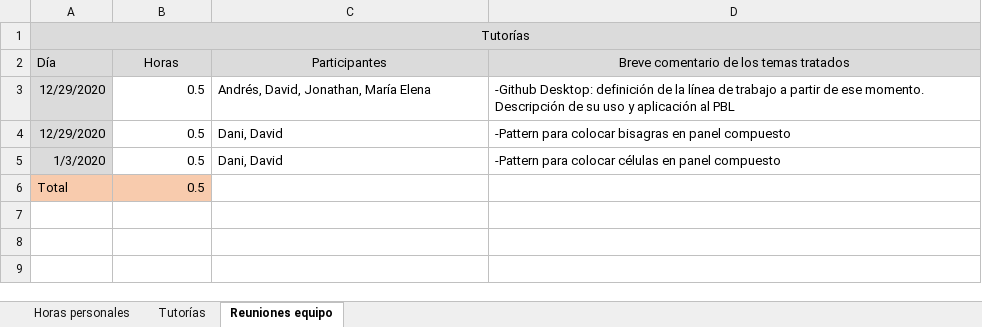
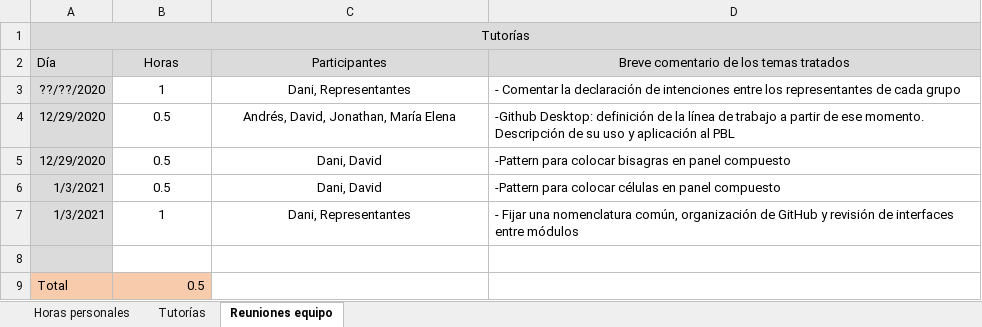
Before and after one commit to temisAP/PBL_paneles, an Excel workbook: Schedule_PBL_paneles.xlsx, sheet Reuniones equipo, drawn as a sheet; values as stored, in another font and other column widths than the file's, no borders; addresses are those after the commit; the diff names each change by its address in the sheet, - before the commit and + after, or states it on an @@ line.

```diff
--- a/Schedule_PBL_paneles.xlsx (sheet Reuniones equipo)
+++ b/Schedule_PBL_paneles.xlsx (sheet Reuniones equipo)
+row 3: ??/??/2020 | 1 | Dani, Representantes | - Comentar la declaración de intenciones entre los representantes de cada grupo
-B4:B6 alignment: right
+B4:B6 alignment: center
-C4:C6 alignment: left
+C4:C6 alignment: center
-A6 (Día): 1/3/2020
+A6 (Día): 1/3/2021
+row 7: 1/3/2021 | 1 | Dani, Representantes | - Fijar una nomenclatura común, organización de GitHub y revisión de interfaces entre módulos
+row 8: (empty)
```
Also changed, not shown: sheet Horas personales, 18 other files.
